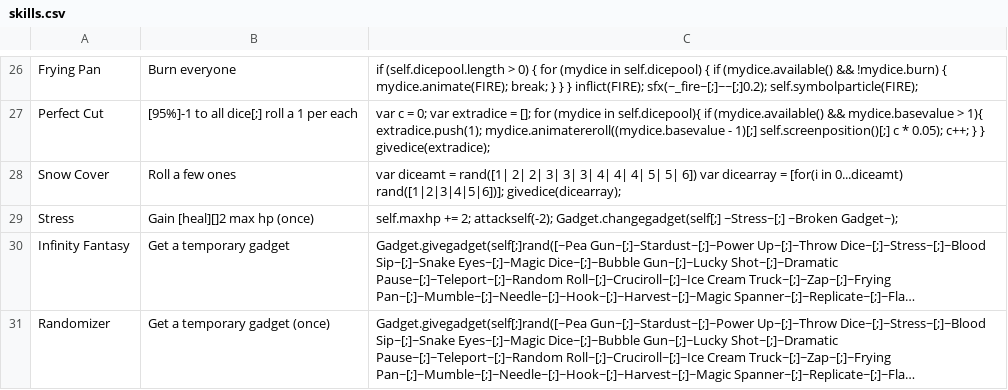
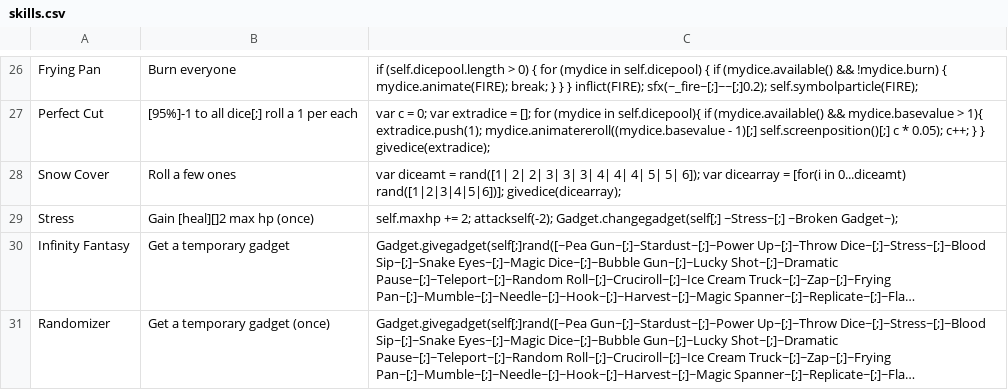
Before and after one commit to ncrecc/christmasspecial, a CSV file: _append/data/text/skills.csv, drawn as a sheet; only a part is shown, gaps mark what is left out; long unchanged cells end in ….

```diff
--- a/_append/data/text/skills.csv
+++ b/_append/data/text/skills.csv
@@ -27,3 +27,3 @@ Frying Pan,Burn everyone,if (self.dicepool.length > 0) { for (mydice in self.dic
 Perfect Cut,[95%]-1 to all dice[;] roll a 1 per each,var c = 0; var extradice = []; for (mydice in self.dicepool){ if (mydice.available() && mydice.basevalue > 1){ extradice.push(1); mydice.animatereroll((mydice.basevalue - 1)[;] self.screenposition()[;] c * 0.05); c++; } } givedice(extradice);
-Snow Cover,Roll a few ones,var diceamt = rand([1| 2| 2| 3| 3| 3| 4| 4| 4| 5| 5| 6]) var dicearray = [for(i in 0...diceamt) rand([1|2|3|4|5|6])]; givedice(dicearray);
+Snow Cover,Roll a few ones,var diceamt = rand([1| 2| 2| 3| 3| 3| 4| 4| 4| 5| 5| 6]); var dicearray = [for(i in 0...diceamt) rand([1|2|3|4|5|6])]; givedice(dicearray);
 Stress,Gain [heal][]2 max hp (once),self.maxhp += 2; attackself(-2); Gadget.changegadget(self[;] ~Stress~[;] ~Broken Gadget~);
```
Also changed, not shown: 1 other file.
